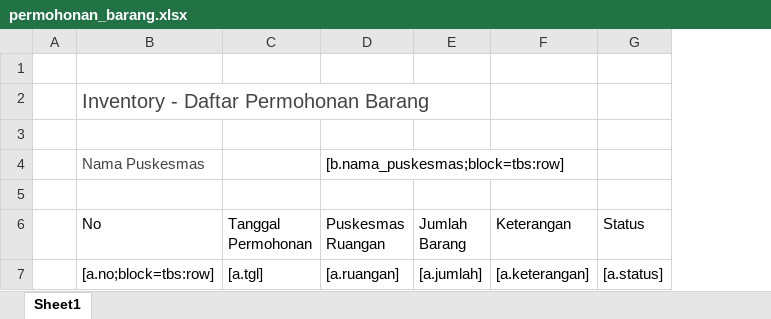
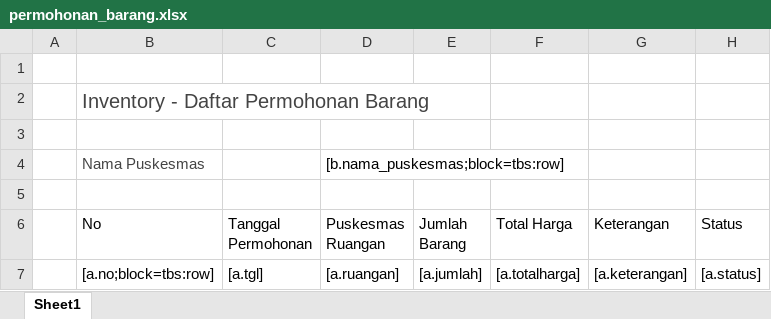
Before and after one commit to viktoredz/1nf0k35-2016-94rut, an Excel workbook: public/files/template/inventory/permohonan_barang.xlsx, sheet Sheet1, drawn as a sheet; values as stored, in another font and other column widths than the file's, no borders; table styles not drawn; the diff names each change by its address in the sheet, - before the commit and + after, or states it on an @@ line.

```diff
--- a/public/files/template/inventory/permohonan_barang.xlsx (sheet Sheet1)
+++ b/public/files/template/inventory/permohonan_barang.xlsx (sheet Sheet1)
+column F (Total Harga), row 7: [a.totalharga]
```
Also changed, not shown: public/files/template/inventory/permohonan_barang_detail.xlsx, 8 other files.
